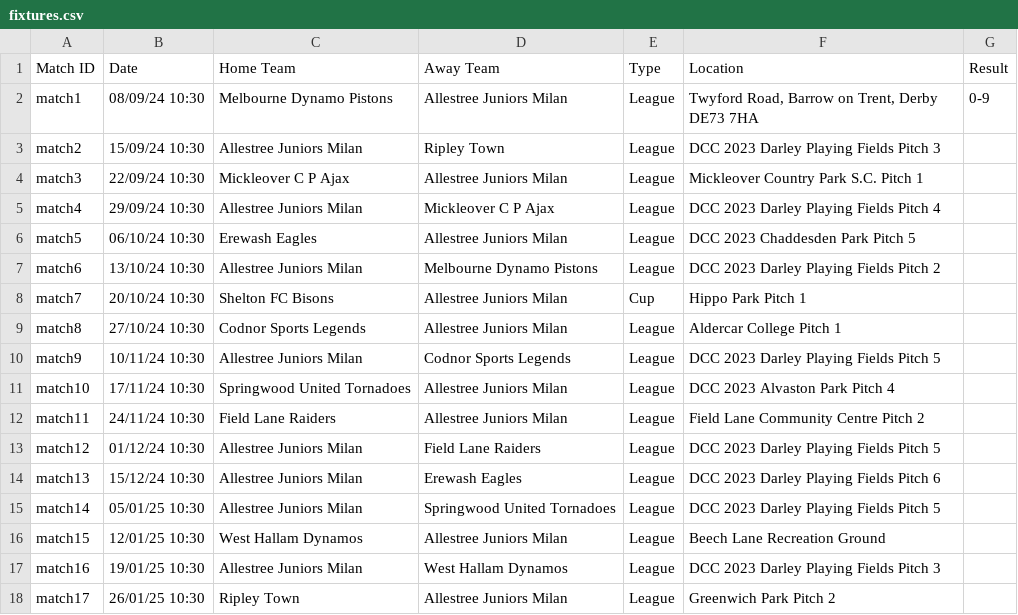
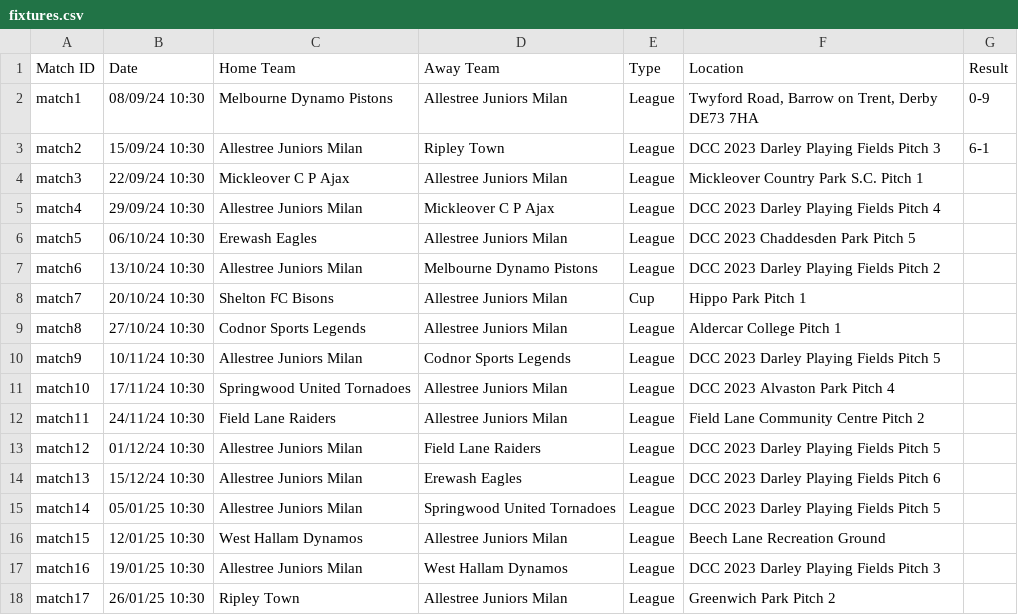
Before and after one commit to andrewbowley/allestree-juniors-milan, a CSV file: fixtures.csv, drawn as a sheet.

```diff
--- a/fixtures.csv
+++ b/fixtures.csv
@@ -2,3 +2,3 @@ Match ID,Date,Home Team,Away Team,Type,Location,Result
 match1,08/09/24 10:30,Melbourne Dynamo Pistons,Allestree Juniors Milan,League,"Twyford Road, Barrow on Trent, Derby DE73 7HA",0-9
-match2,15/09/24 10:30,Allestree Juniors Milan,Ripley Town,League,DCC 2023 Darley Playing Fields Pitch 3,
+match2,15/09/24 10:30,Allestree Juniors Milan,Ripley Town,League,DCC 2023 Darley Playing Fields Pitch 3,6-1
 match3,22/09/24 10:30,Mickleover C P Ajax,Allestree Juniors Milan,League,Mickleover Country Park S.C. Pitch 1,
```
Also changed, not shown: 1 other file.
